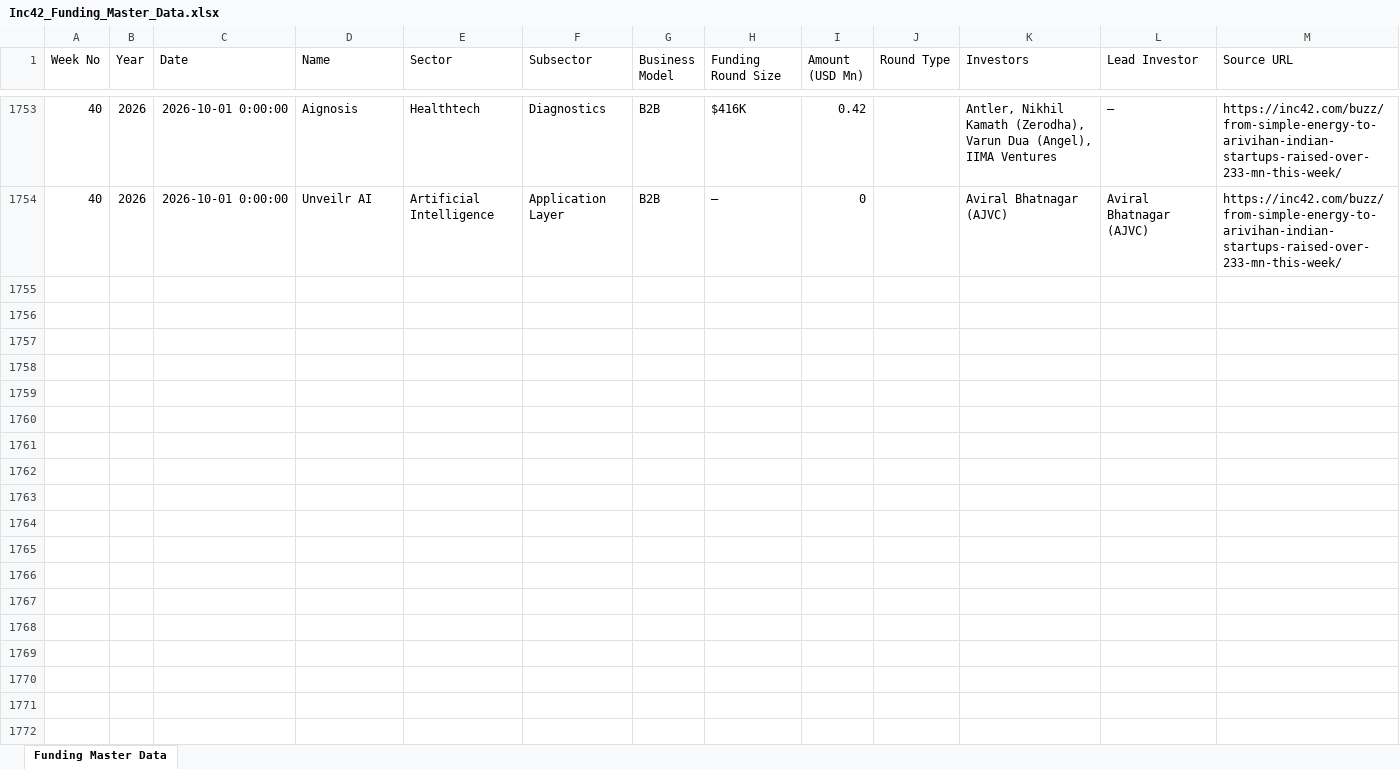
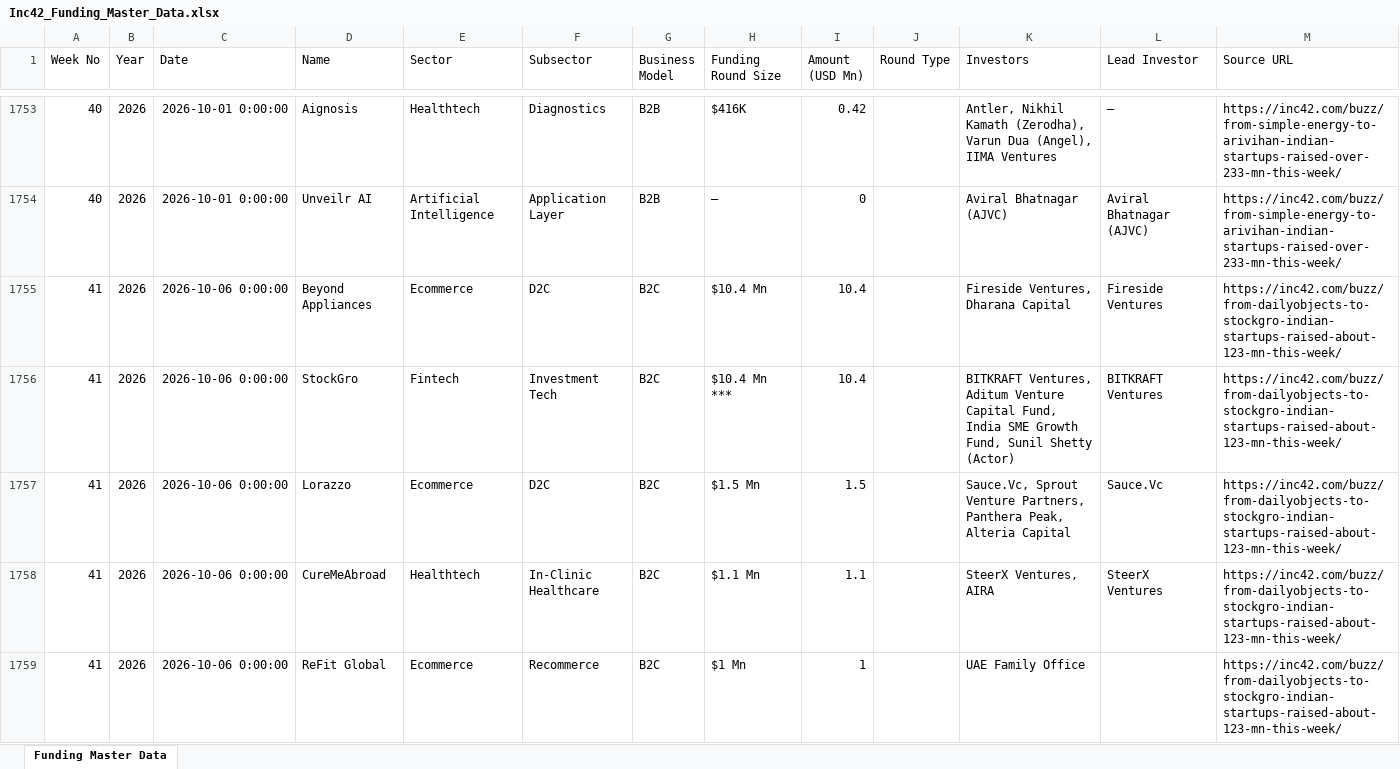
Before and after one commit to harsh040506/24ib-intelligence, an Excel workbook: instance/Inc42_Funding_Master_Data.xlsx, sheet Funding Master Data, drawn as a sheet; only a part is shown, gaps mark what is left out; values as stored, in another font and other column widths than the file's, no borders; the diff covers the shown part only; the diff names each change by its address in the sheet, - before the commit and + after, or states it on an @@ line.

```diff
--- a/instance/Inc42_Funding_Master_Data.xlsx (sheet Funding Master Data)
+++ b/instance/Inc42_Funding_Master_Data.xlsx (sheet Funding Master Data)
+row 1755: 41 | 2026 | 2026-10-06 0:00:00 | Beyond Appliances | Ecommerce | D2C | B2C | $10.4 Mn | 10.4 |  | Fireside Ventures, Dharana Capital | Fireside Ventures | https://inc42.com/buzz/from-dailyobjects-to-stockgro-indian-startups-raised-about-123-mn-this-week/
+row 1756: 41 | 2026 | 2026-10-06 0:00:00 | StockGro | Fintech | Investment Tech | B2C | $10.4 Mn *** | 10.4 |  | BITKRAFT Ventures, Aditum Venture Capital Fund, India SME Growth Fund, Sunil Shetty (Actor) | BITKRAFT Ventures | https://inc42.com/buzz/from-dailyobjects-to-stockgro-indian-startups-raised-about-123-mn-this-week/
+row 1757: 41 | 2026 | 2026-10-06 0:00:00 | Lorazzo | Ecommerce | D2C | B2C | $1.5 Mn | 1.5 |  | Sauce.Vc, Sprout Venture Partners, Panthera Peak, Alteria Capital | Sauce.Vc | https://inc42.com/buzz/from-dailyobjects-to-stockgro-indian-startups-raised-about-123-mn-this-week/
+row 1758: 41 | 2026 | 2026-10-06 0:00:00 | CureMeAbroad | Healthtech | In-Clinic Healthcare | B2C | $1.1 Mn | 1.1 |  | SteerX Ventures, AIRA | SteerX Ventures | https://inc42.com/buzz/from-dailyobjects-to-stockgro-indian-startups-raised-about-123-mn-this-week/
+row 1759: 41 | 2026 | 2026-10-06 0:00:00 | ReFit Global | Ecommerce | Recommerce | B2C | $1 Mn | 1 |  | UAE Family Office |  | https://inc42.com/buzz/from-dailyobjects-to-stockgro-indian-startups-raised-about-123-mn-this-week/
```
Also changed, not shown: 20 added rows elsewhere in this sheet, 5 other files.
